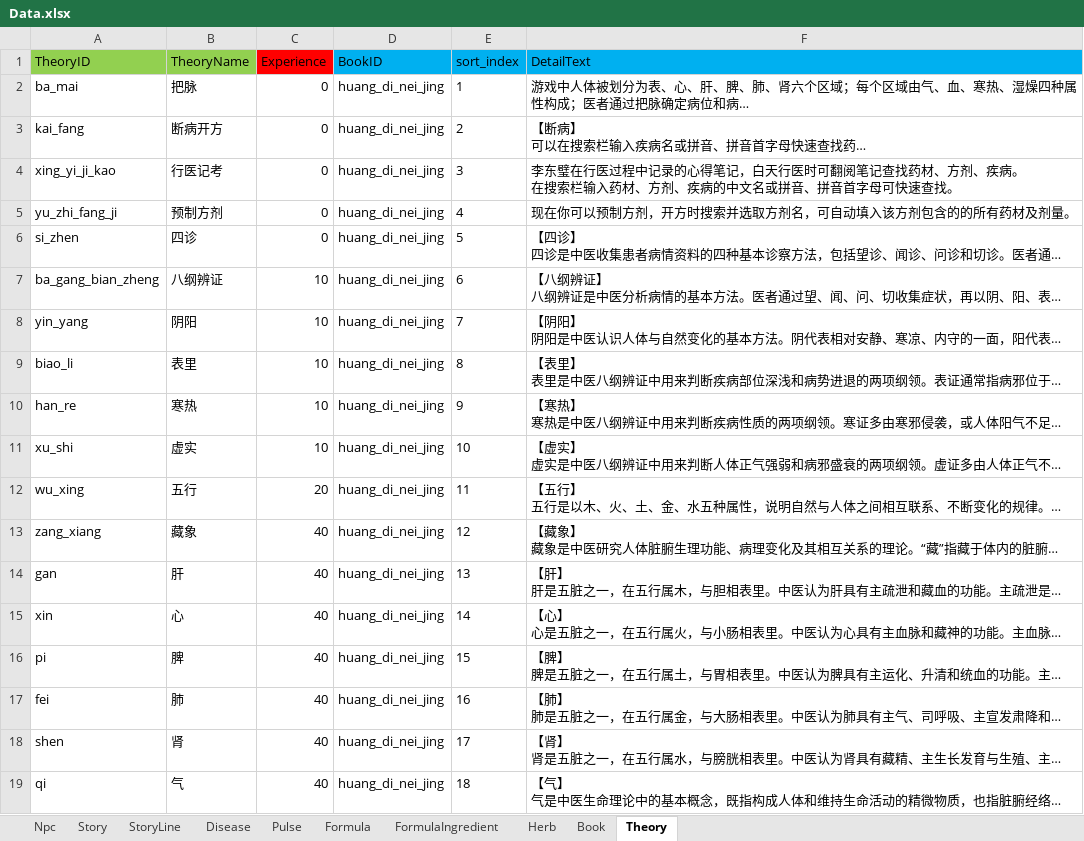
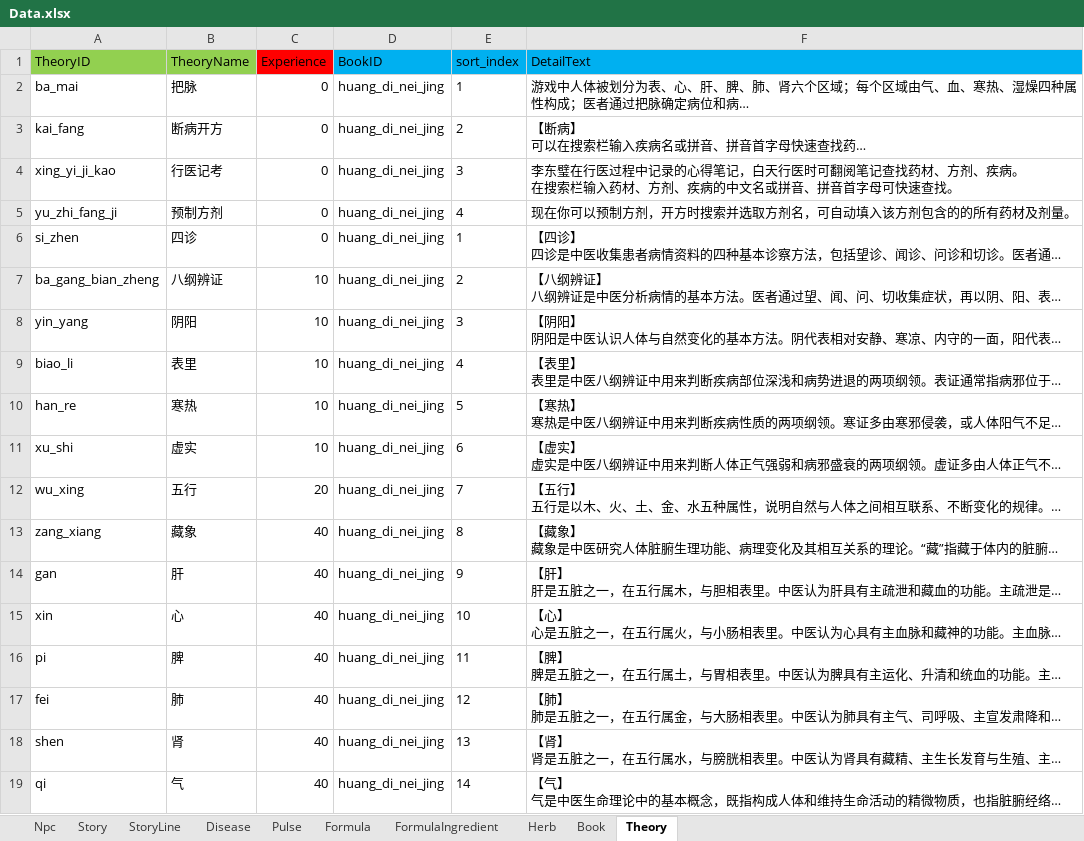
Before and after one commit to lqc19891229/Doctor, an Excel workbook: DataTables/Data.xlsx, sheet Theory, drawn as a sheet; only a part is shown; long unchanged cells end in …; values as stored, in another font and other column widths than the file's, no borders; the diff covers the shown part only; the diff names each change by its address in the sheet, - before the commit and + after, or states it on an @@ line.

```diff
--- a/DataTables/Data.xlsx (sheet Theory)
+++ b/DataTables/Data.xlsx (sheet Theory)
-E6 (sort_index): 5
+E6 (sort_index): 1
-E7 (sort_index): 6
+E7 (sort_index): 2
-E8 (sort_index): 7
+E8 (sort_index): 3
-E9 (sort_index): 8
+E9 (sort_index): 4
-E10 (sort_index): 9
+E10 (sort_index): 5
-E11 (sort_index): 10
+E11 (sort_index): 6
-E12 (sort_index): 11
+E12 (sort_index): 7
-E13 (sort_index): 12
+E13 (sort_index): 8
-E14 (sort_index): 13
+E14 (sort_index): 9
-E15 (sort_index): 14
+E15 (sort_index): 10
-E16 (sort_index): 15
+E16 (sort_index): 11
-E17 (sort_index): 16
+E17 (sort_index): 12
-E18 (sort_index): 17
+E18 (sort_index): 13
-E19 (sort_index): 18
+E19 (sort_index): 14
```
Also changed, not shown: 18 edited cells elsewhere in this sheet, 7 other files.
